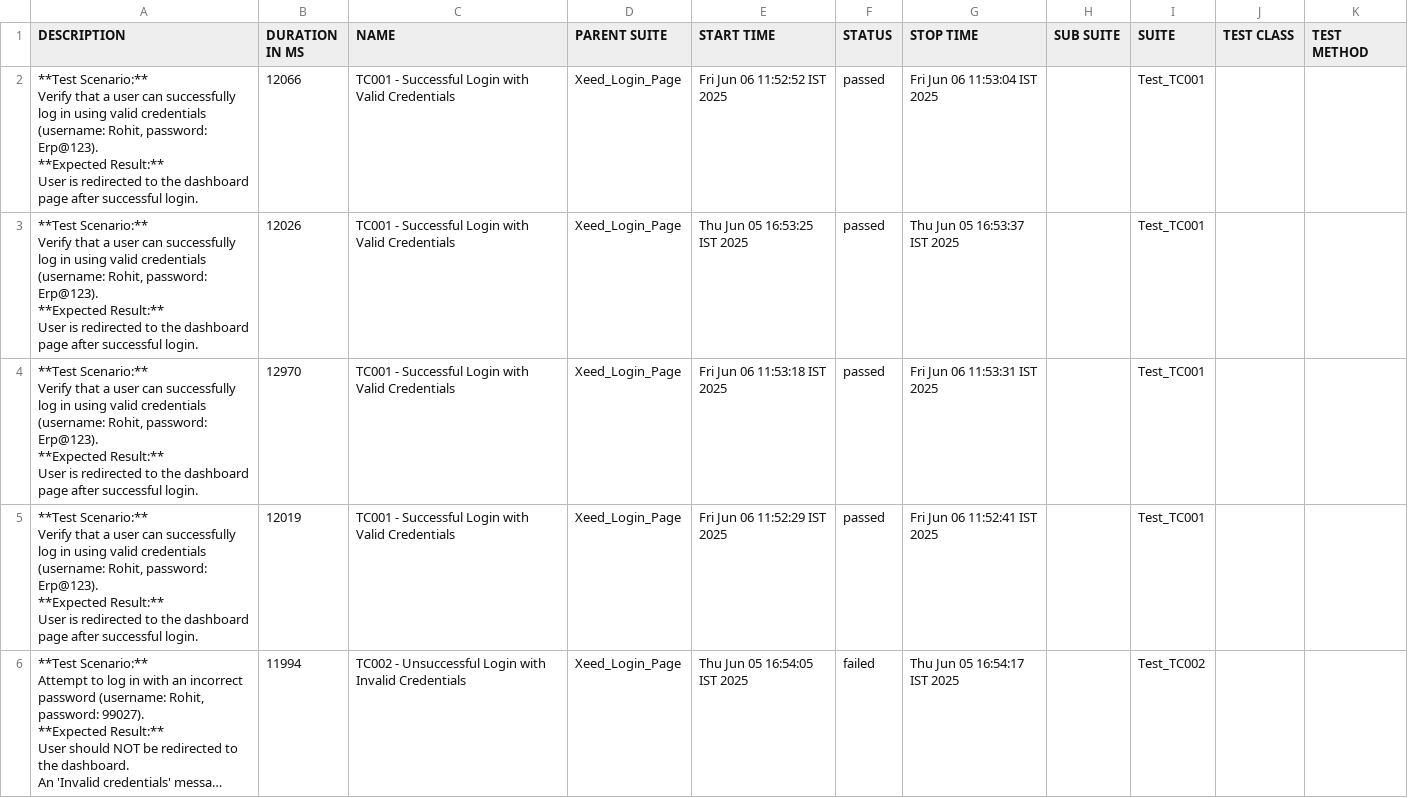
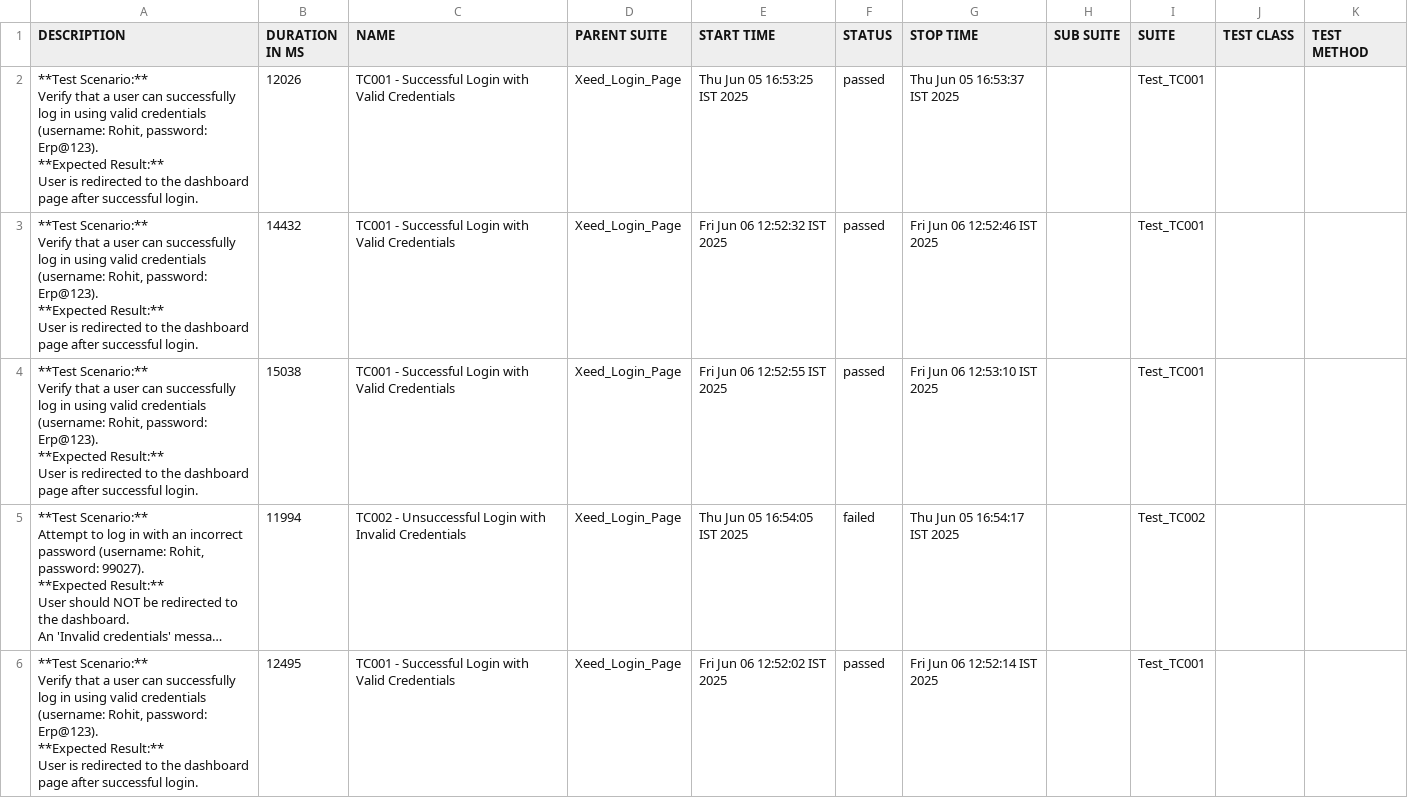
Before and after one commit to chethan-ampsys/allure-reports, a CSV file: docs/data/suites.csv, drawn as a sheet; long unchanged cells end in …; removed rows and columns are numbered as before the commit, all else as after; ↵ is a line break in a cell; the diff names each change by its address in the sheet, - before the commit and + after, or states it on an @@ line.

```diff
--- a/docs/data/suites.csv
+++ b/docs/data/suites.csv
-row 2: **Test Scenario:** ↵ Verify that a user can successfully log in using valid credentials (username: Rohit, password: Erp@123). ↵ **Expected Result:** ↵ User is redirected to the dashboard page after successful login. | 12066 | TC001 - Successful Login with Valid Credentials | Xeed_Login_Page | Fri Jun 06 11:52:52 IST 2025 | passed | Fri Jun 06 11:53:04 IST 2025 |  | Test_TC001
-B3 (DURATION IN MS): 12970
+B3 (DURATION IN MS): 14432
-E3 (START TIME): Fri Jun 06 11:53:18 IST 2025
+E3 (START TIME): Fri Jun 06 12:52:32 IST 2025
-G3 (STOP TIME): Fri Jun 06 11:53:31 IST 2025
+G3 (STOP TIME): Fri Jun 06 12:52:46 IST 2025
-B4 (DURATION IN MS): 12019
+B4 (DURATION IN MS): 15038
-E4 (START TIME): Fri Jun 06 11:52:29 IST 2025
+E4 (START TIME): Fri Jun 06 12:52:55 IST 2025
-G4 (STOP TIME): Fri Jun 06 11:52:41 IST 2025
+G4 (STOP TIME): Fri Jun 06 12:53:10 IST 2025
+row 6: **Test Scenario:** ↵ Verify that a user can successfully log in using valid credentials (username: Rohit, password: Erp@123). ↵ **Expected Result:** ↵ User is redirected to the dashboard page after successful login. | 12495 | TC001 - Successful Login with Valid Credentials | Xeed_Login_Page | Fri Jun 06 12:52:02 IST 2025 | passed | Fri Jun 06 12:52:14 IST 2025 |  | Test_TC001
```
Also changed, not shown: 43 other files.
